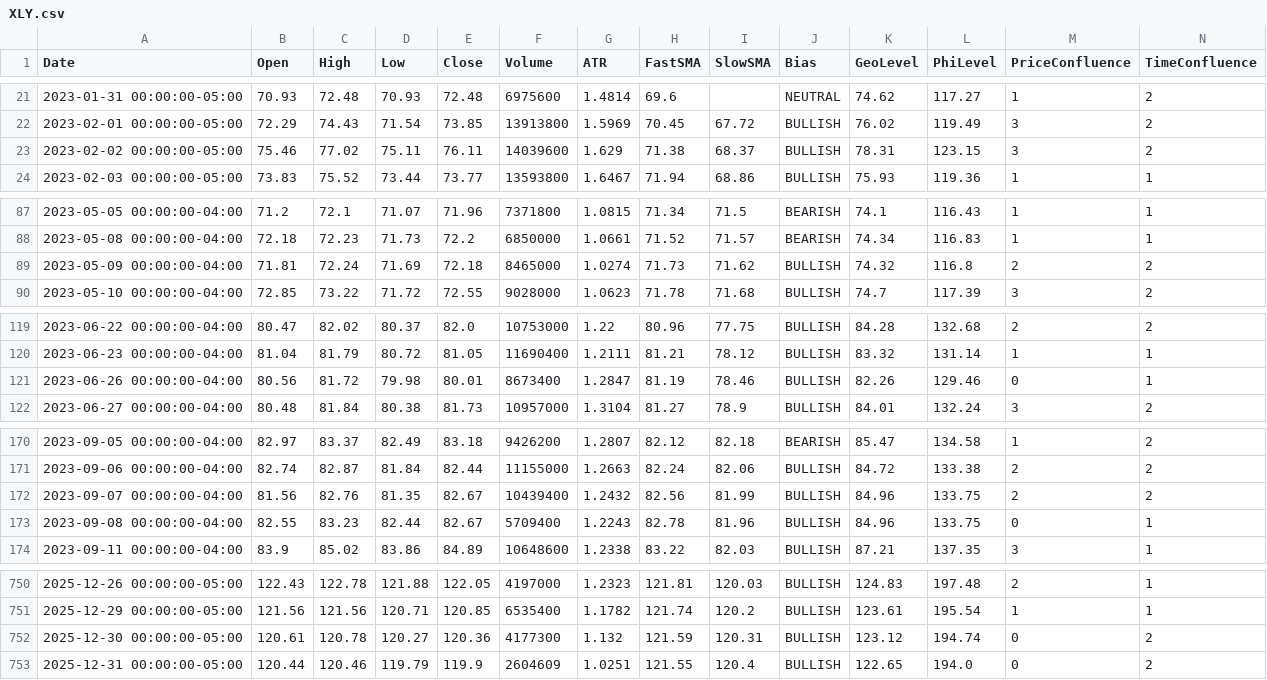
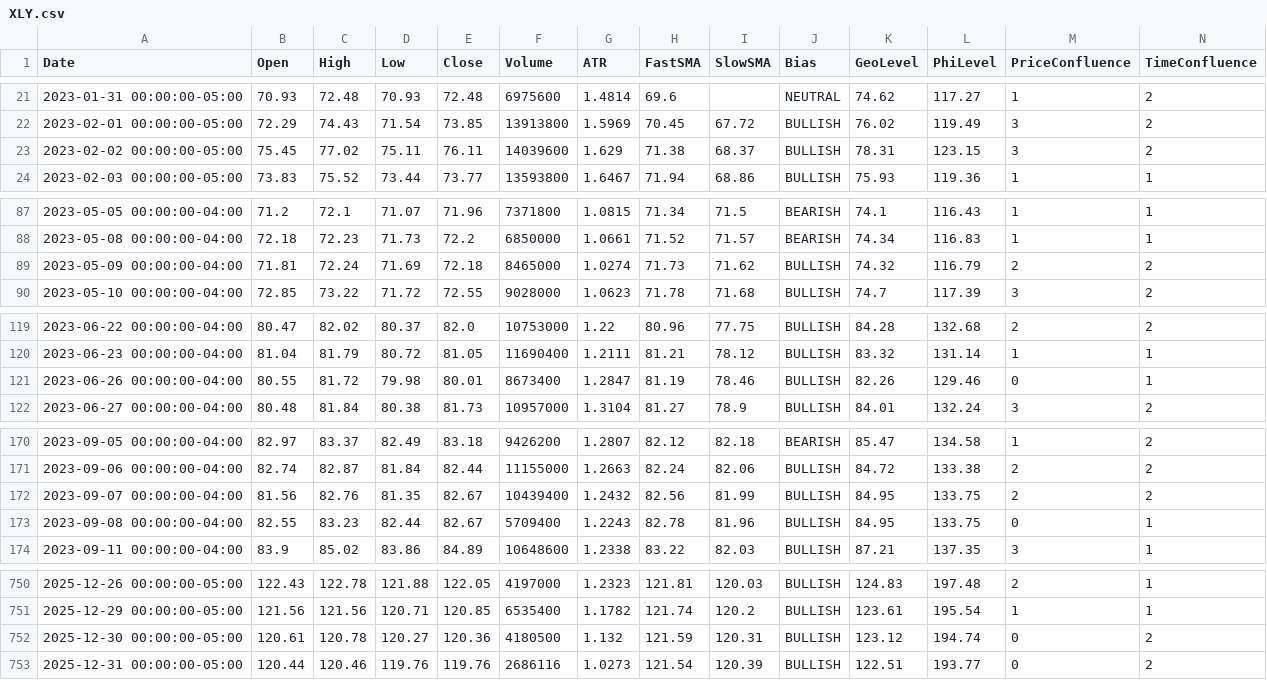
Before and after one commit to aadey002/Stock-agent-, a CSV file: data/XLY.csv, drawn as a sheet; only a part is shown, gaps mark what is left out; the diff covers the shown part only.

```diff
--- a/data/XLY.csv
+++ b/data/XLY.csv
@@ -22,3 +22,3 @@ Date,Open,High,Low,Close,Volume,ATR,FastSMA,SlowSMA,Bias,GeoLevel,PhiLevel,Price
 2023-02-01 00:00:00-05:00,72.29,74.43,71.54,73.85,13913800,1.5969,70.45,67.72,BULLISH,76.02,119.49,3,2
-2023-02-02 00:00:00-05:00,75.46,77.02,75.11,76.11,14039600,1.629,71.38,68.37,BULLISH,78.31,123.15,3,2
+2023-02-02 00:00:00-05:00,75.45,77.02,75.11,76.11,14039600,1.629,71.38,68.37,BULLISH,78.31,123.15,3,2
 2023-02-03 00:00:00-05:00,73.83,75.52,73.44,73.77,13593800,1.6467,71.94,68.86,BULLISH,75.93,119.36,1,1
@@ -88,3 +88,3 @@ Date,Open,High,Low,Close,Volume,ATR,FastSMA,SlowSMA,Bias,GeoLevel,PhiLevel,Price
 2023-05-08 00:00:00-04:00,72.18,72.23,71.73,72.2,6850000,1.0661,71.52,71.57,BEARISH,74.34,116.83,1,1
-2023-05-09 00:00:00-04:00,71.81,72.24,71.69,72.18,8465000,1.0274,71.73,71.62,BULLISH,74.32,116.8,2,2
+2023-05-09 00:00:00-04:00,71.81,72.24,71.69,72.18,8465000,1.0274,71.73,71.62,BULLISH,74.32,116.79,2,2
 2023-05-10 00:00:00-04:00,72.85,73.22,71.72,72.55,9028000,1.0623,71.78,71.68,BULLISH,74.7,117.39,3,2
@@ -120,3 +120,3 @@ Date,Open,High,Low,Close,Volume,ATR,FastSMA,SlowSMA,Bias,GeoLevel,PhiLevel,Price
 2023-06-23 00:00:00-04:00,81.04,81.79,80.72,81.05,11690400,1.2111,81.21,78.12,BULLISH,83.32,131.14,1,1
-2023-06-26 00:00:00-04:00,80.56,81.72,79.98,80.01,8673400,1.2847,81.19,78.46,BULLISH,82.26,129.46,0,1
+2023-06-26 00:00:00-04:00,80.55,81.72,79.98,80.01,8673400,1.2847,81.19,78.46,BULLISH,82.26,129.46,0,1
 2023-06-27 00:00:00-04:00,80.48,81.84,80.38,81.73,10957000,1.3104,81.27,78.9,BULLISH,84.01,132.24,3,2
@@ -171,4 +171,4 @@ Date,Open,High,Low,Close,Volume,ATR,FastSMA,SlowSMA,Bias,GeoLevel,PhiLevel,Price
 2023-09-06 00:00:00-04:00,82.74,82.87,81.84,82.44,11155000,1.2663,82.24,82.06,BULLISH,84.72,133.38,2,2
-2023-09-07 00:00:00-04:00,81.56,82.76,81.35,82.67,10439400,1.2432,82.56,81.99,BULLISH,84.96,133.75,2,2
-2023-09-08 00:00:00-04:00,82.55,83.23,82.44,82.67,5709400,1.2243,82.78,81.96,BULLISH,84.96,133.75,0,1
+2023-09-07 00:00:00-04:00,81.56,82.76,81.35,82.67,10439400,1.2432,82.56,81.99,BULLISH,84.95,133.75,2,2
+2023-09-08 00:00:00-04:00,82.55,83.23,82.44,82.67,5709400,1.2243,82.78,81.96,BULLISH,84.95,133.75,0,1
 2023-09-11 00:00:00-04:00,83.9,85.02,83.86,84.89,10648600,1.2338,83.22,82.03,BULLISH,87.21,137.35,3,1
@@ -751,3 +751,3 @@ Date,Open,High,Low,Close,Volume,ATR,FastSMA,SlowSMA,Bias,GeoLevel,PhiLevel,Price
 2025-12-29 00:00:00-05:00,121.56,121.56,120.71,120.85,6535400,1.1782,121.74,120.2,BULLISH,123.61,195.54,1,1
-2025-12-30 00:00:00-05:00,120.61,120.78,120.27,120.36,4177300,1.132,121.59,120.31,BULLISH,123.12,194.74,0,2
-2025-12-31 00:00:00-05:00,120.44,120.46,119.79,119.9,2604609,1.0251,121.55,120.4,BULLISH,122.65,194.0,0,2
+2025-12-30 00:00:00-05:00,120.61,120.78,120.27,120.36,4180500,1.132,121.59,120.31,BULLISH,123.12,194.74,0,2
+2025-12-31 00:00:00-05:00,120.44,120.46,119.76,119.76,2686116,1.0273,121.54,120.39,BULLISH,122.51,193.77,0,2
```
Also changed, not shown: 3 edited cells elsewhere in this file, data/IWM.csv, data/XLB.csv, 10 other files.
